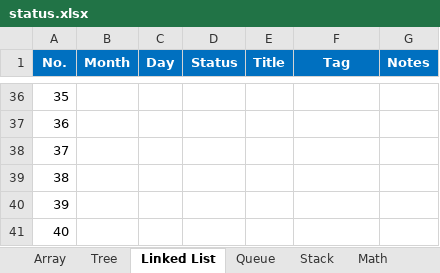
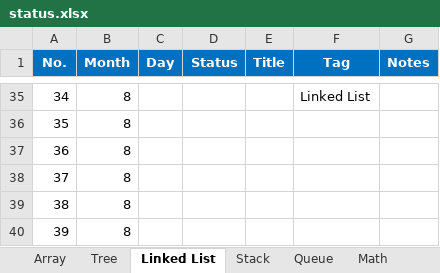
Before and after one commit to ZTidus/DataStructure, an Excel workbook: OJ/LeetCode/status.xlsx, sheet Linked List, drawn as a sheet; only a part is shown, gaps mark what is left out; values as stored, in another font and other column widths than the file's, no borders; addresses are those after the commit; the diff covers the shown part only; the diff names each change by its address in the sheet, - before the commit and + after, or states it on an @@ line.

```diff
--- a/OJ/LeetCode/status.xlsx (sheet Linked List)
+++ b/OJ/LeetCode/status.xlsx (sheet Linked List)
@@ sheet tab order changed: Array | Tree | Linked List | Stack | Queue | Math @@
@@ column A (No.) renumbered from row 16 down @@
-B35:B40 (Month): (empty)
+B35:B40 (Month): 8
-F35 (Tag): (empty)
+F35 (Tag): Linked List
```
Also changed, not shown: 6 added rows, 7 removed rows and 20 edited cells elsewhere in this sheet, sheet Tree, sheet 规则, formulas that keep their value.
